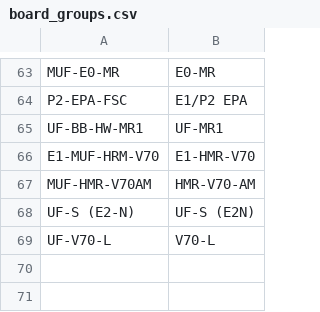
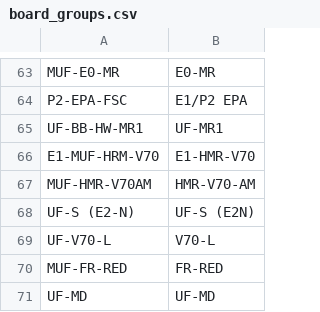
Before and after one commit to chalitasaetang/Monthly-Resin-Utilization-Dashboard, a CSV file: board_groups.csv, drawn as a sheet; only a part is shown, gaps mark what is left out.

Commit message:
Update board_groups.csv

```diff
--- a/board_groups.csv
+++ b/board_groups.csv
@@ -69 +69,3 @@ UF-S (E2-N),UF-S (E2N)
 UF-V70-L,V70-L
+MUF-FR-RED,FR-RED
+UF-MD,UF-MD
```
